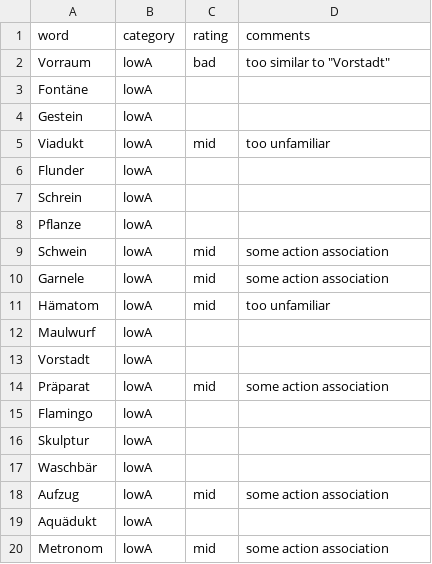
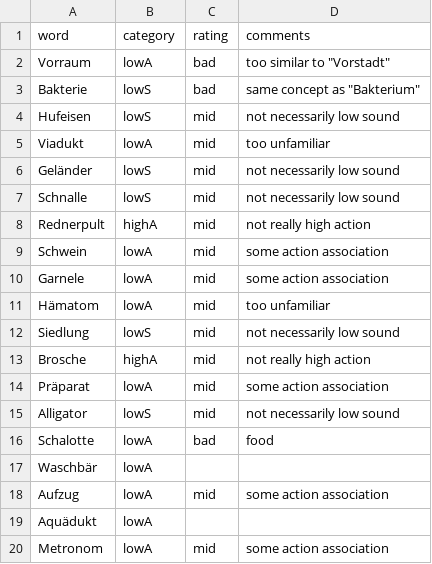
Before and after one commit to andreabruera/german_avocado, a TSV file: localizer_bad.tsv, drawn as a sheet; only a part is shown; the diff covers the shown part only.

```diff
--- a/localizer_bad.tsv
+++ b/localizer_bad.tsv
@@ -2,8 +2,8 @@ word	category	rating	comments
 Vorraum	lowA	bad	"too similar to ""Vorstadt"""
-Fontäne	lowA		
-Gestein	lowA		
+Bakterie	lowS	bad	"same concept as ""Bakterium"""
+Hufeisen	lowS	mid	not necessarily low sound
 Viadukt	lowA	mid	too unfamiliar
-Flunder	lowA		
-Schrein	lowA		
-Pflanze	lowA		
+Geländer	lowS	mid	not necessarily low sound
+Schnalle	lowS	mid	not necessarily low sound
+Rednerpult	highA	mid	not really high action
 Schwein	lowA	mid	some action association
@@ -11,7 +11,7 @@ Garnele	lowA	mid	some action association
 Hämatom	lowA	mid	too unfamiliar
-Maulwurf	lowA		
-Vorstadt	lowA		
+Siedlung	lowS	mid	not necessarily low sound
+Brosche	highA	mid	not really high action
 Präparat	lowA	mid	some action association
-Flamingo	lowA		
-Skulptur	lowA		
+Alligator	lowS	mid	not necessarily low sound
+Schalotte	lowA	bad	food
 Waschbär	lowA		
```
Also changed, not shown: 7 added rows and 7 removed rows elsewhere in this file, txt_results/localizer/1000/localizer_words_1000.tsv, txt_results/localizer/1000/pairwise_comparisons_localizer_1000.tsv, 18 other files.
